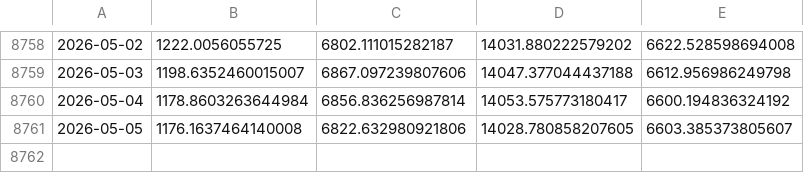
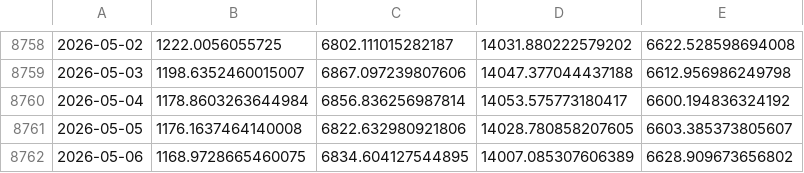
Before and after one commit to Pywr-DRB/PywrDRB-PolicyOptimizationExperiment, a CSV file: obs_data/raw/storage_raw.csv, drawn as a sheet; only a part is shown, gaps mark what is left out; the diff names each change by its address in the sheet, - before the commit and + after, or states it on an @@ line.

```diff
--- a/obs_data/raw/storage_raw.csv
+++ b/obs_data/raw/storage_raw.csv
+row 8762: 2026-05-06 | 1168.9728665460075 | 6834.604127544895 | 14007.085307606389 | 6628.909673656802
```
Also changed, not shown: obs_data/processed/storage.csv, obs_data/raw/elevation_raw.csv, 30 other files.
